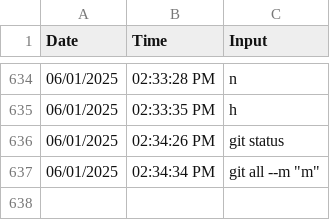
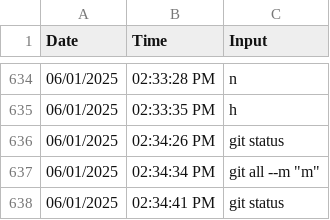
Before and after one commit to silvernuke911/Tambay-Tracker, a CSV file: TambayTracker2.0/cmdlogs/cmdlogs.csv, drawn as a sheet; only a part is shown, gaps mark what is left out; the diff names each change by its address in the sheet, - before the commit and + after, or states it on an @@ line.

```diff
--- a/TambayTracker2.0/cmdlogs/cmdlogs.csv
+++ b/TambayTracker2.0/cmdlogs/cmdlogs.csv
+row 638: 06/01/2025 | 02:34:41 PM | git status
```
Also changed, not shown: 3 other files.
